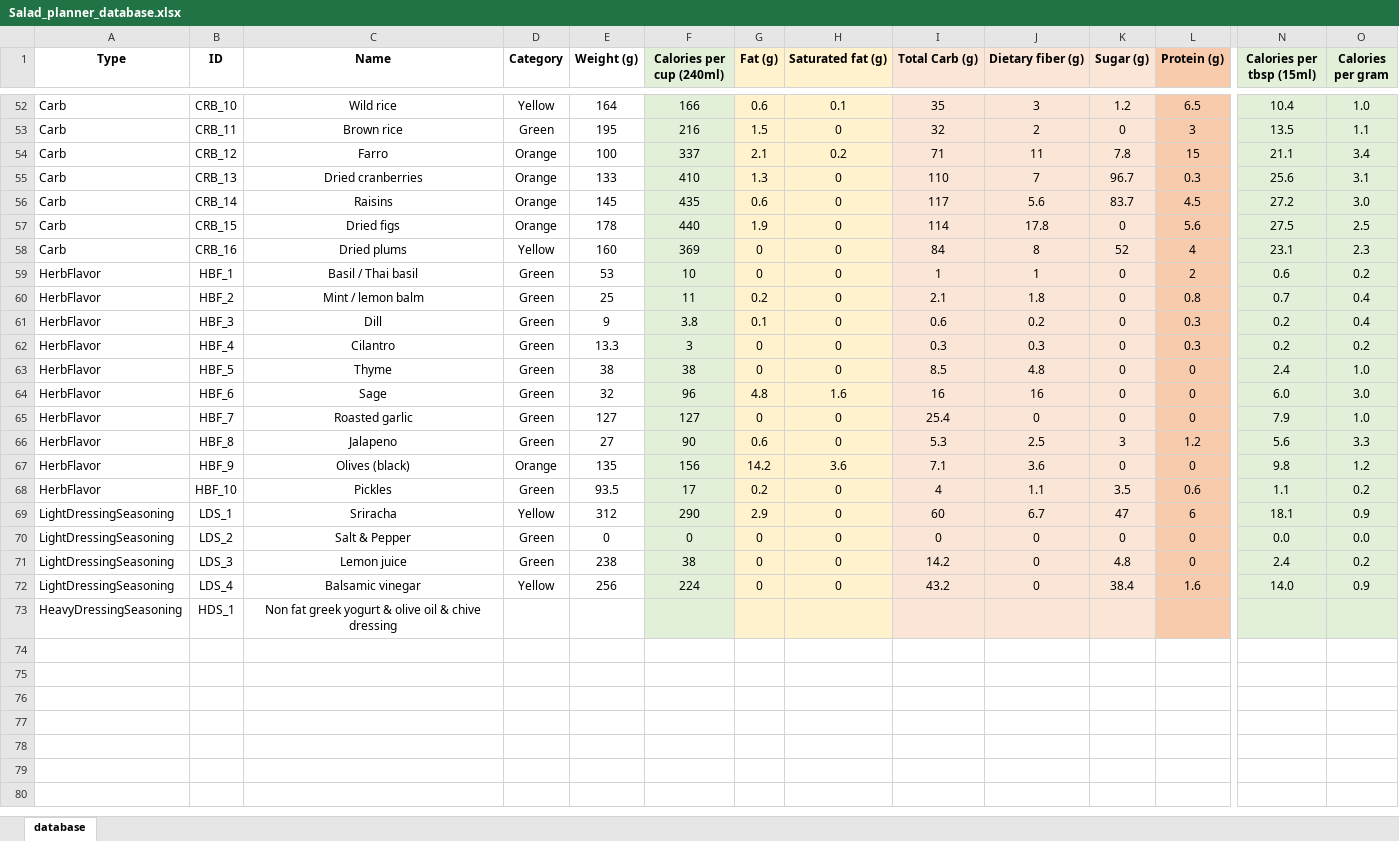
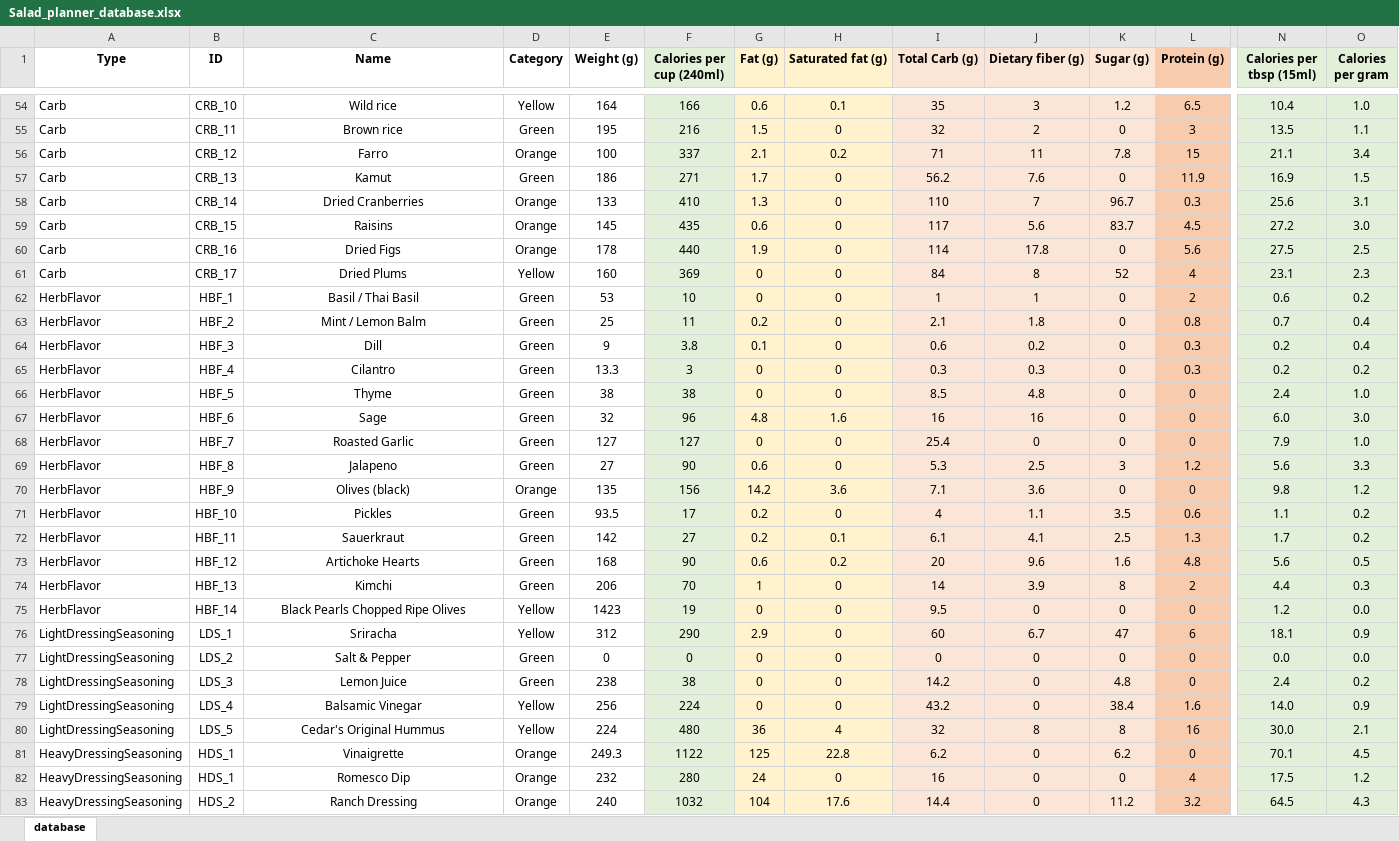
Before and after one commit to Yolanda-HT/YoloCookBlob, an Excel workbook: Salad/Salad_planner_database.xlsx, sheet database, drawn as a sheet; only a part is shown, gaps mark what is left out; values as stored, in another font and other column widths than the file's, no borders; addresses are those after the commit; rows hold the shown columns only; the diff covers the shown part only; the diff names each change by its address in the sheet, - before the commit and + after, or states it on an @@ line.

Commit message:
update: added salad ingredients

```diff
--- a/Salad/Salad_planner_database.xlsx (sheet database)
+++ b/Salad/Salad_planner_database.xlsx (sheet database)
+row 57: Carb | CRB_13 | Kamut | Green | 186 | 271 | 1.7 | 0 | 56.2 | 7.6 | 0 | 11.9 | 16.9 | 1.5
-B58 (ID): CRB_13
+B58 (ID): CRB_14
-C58 (Name): Dried cranberries
+C58 (Name): Dried Cranberries
-B59 (ID): CRB_14
+B59 (ID): CRB_15
-B60 (ID): CRB_15
+B60 (ID): CRB_16
-C60 (Name): Dried figs
+C60 (Name): Dried Figs
-B61 (ID): CRB_16
+B61 (ID): CRB_17
-C61 (Name): Dried plums
+C61 (Name): Dried Plums
-C62 (Name): Basil / Thai basil
+C62 (Name): Basil / Thai Basil
-C63 (Name): Mint / lemon balm
+C63 (Name): Mint / Lemon Balm
-C68 (Name): Roasted garlic
+C68 (Name): Roasted Garlic
+row 72: HerbFlavor | HBF_11 | Sauerkraut | Green | 142 | 27 | 0.2 | 0.1 | 6.1 | 4.1 | 2.5 | 1.3 | 1.7 | 0.2
+row 73: HerbFlavor | HBF_12 | Artichoke Hearts | Green | 168 | 90 | 0.6 | 0.2 | 20 | 9.6 | 1.6 | 4.8 | 5.6 | 0.5
+row 74: HerbFlavor | HBF_13 | Kimchi | Green | 206 | 70 | 1 | 0 | 14 | 3.9 | 8 | 2 | 4.4 | 0.3
+row 75: HerbFlavor | HBF_14 | Black Pearls Chopped Ripe Olives | Yellow | 1423 | 19 | 0 | 0 | 9.5 | 0 | 0 | 0 | 1.2 | 0.0
-C78 (Name): Lemon juice
+C78 (Name): Lemon Juice
-C79 (Name): Balsamic vinegar
+C79 (Name): Balsamic Vinegar
+row 80: LightDressingSeasoning | LDS_5 | Cedar's Original Hummus | Yellow | 224 | 480 | 36 | 4 | 32 | 8 | 8 | 16 | 30.0 | 2.1
-C81 (Name): Non fat greek yogurt & olive oil & chive dressing
+C81 (Name): Vinaigrette
-D81 (Category): (empty)
+D81 (Category): Orange
-E81 (Weight (g)): (empty)
+E81 (Weight (g)): 249.3
-F81 (Calories per cup (240ml)): (empty)
+F81 (Calories per cup (240ml)): 1122
-G81 (Fat (g)): (empty)
+G81 (Fat (g)): 125
-H81 (Saturated fat (g)): (empty)
+H81 (Saturated fat (g)): 22.8
-I81 (Total Carb (g)): (empty)
+I81 (Total Carb (g)): 6.2
-J81 (Dietary fiber (g)): (empty)
+J81 (Dietary fiber (g)): 0
-K81 (Sugar (g)): (empty)
+K81 (Sugar (g)): 6.2
-L81 (Protein (g)): (empty)
+L81 (Protein (g)): 0
-N81 (Calories per tbsp (15ml)): (empty)
+N81 (Calories per tbsp (15ml)): 70.1
-O81 (Calories per gram): (empty)
+O81 (Calories per gram): 4.5
+row 82: HeavyDressingSeasoning | HDS_1 | Romesco Dip | Orange | 232 | 280 | 24 | 0 | 16 | 0 | 0 | 4 | 17.5 | 1.2
+row 83: HeavyDressingSeasoning | HDS_2 | Ranch Dressing | Orange | 240 | 1032 | 104 | 17.6 | 14.4 | 0 | 11.2 | 3.2 | 64.5 | 4.3
```
Also changed, not shown: 5 added rows and 21 edited cells elsewhere in this sheet, formulas that keep their value, 42 other files.
